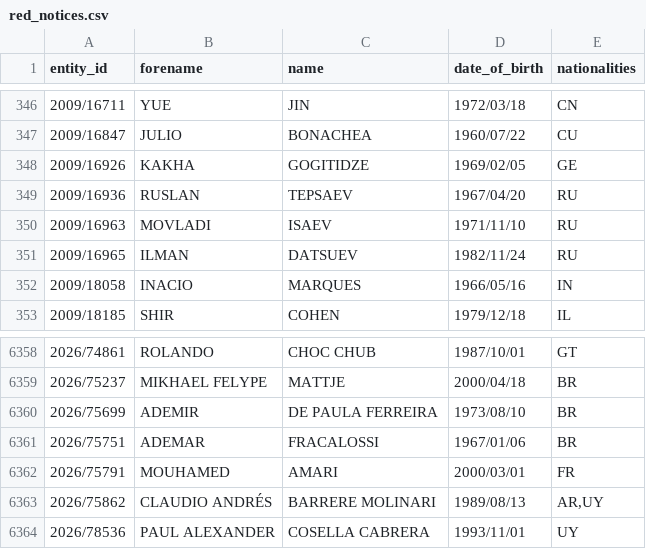
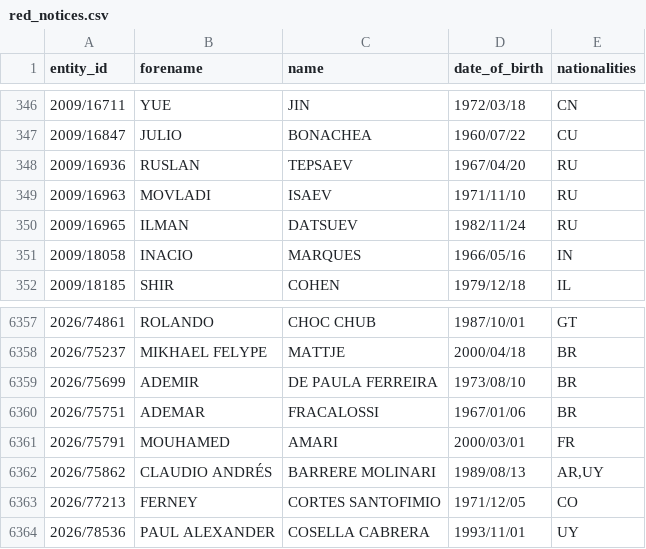
Before and after one commit to tmctmt/interpol-changes, a CSV file: red_notices.csv, drawn as a sheet; only a part is shown, gaps mark what is left out; removed rows and columns are numbered as before the commit, all else as after; the diff names each change by its address in the sheet, - before the commit and + after, or states it on an @@ line.

```diff
--- a/red_notices.csv
+++ b/red_notices.csv
-row 348: 2009/16926 | KAKHA | GOGITIDZE | 1969/02/05 | GE
+row 6363: 2026/77213 | FERNEY | CORTES SANTOFIMIO | 1971/12/05 | CO
```
